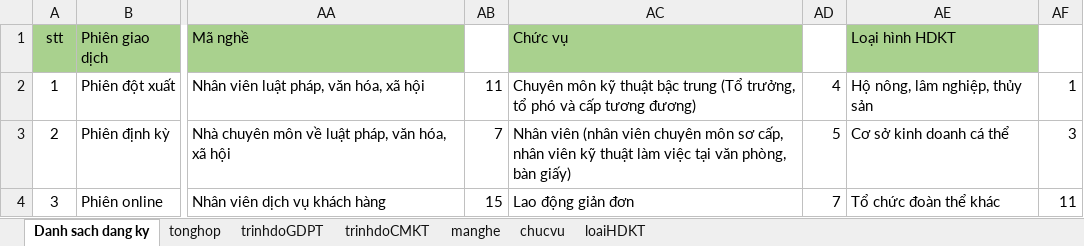
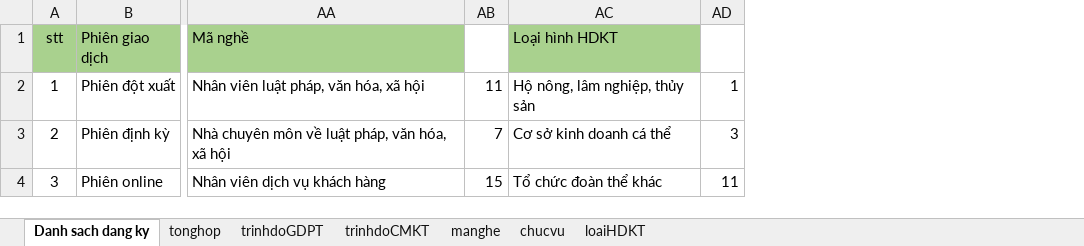
Before and after one commit to lifephongphanmem/vieclamquangbinh, an Excel workbook: public/uploads/maudangkytimviec/Mau-danh-sach-dang-ky-tim-viec.xlsx, sheet Danh sach dang ky, drawn as a sheet; only a part is shown, gaps mark what is left out; values as stored, in another font and other column widths than the file's, no borders; the diff names each change by its address in the sheet, - before the commit and + after, or states it on an @@ line.

```diff
--- a/public/uploads/maudangkytimviec/Mau-danh-sach-dang-ky-tim-viec.xlsx (sheet Danh sach dang ky)
+++ b/public/uploads/maudangkytimviec/Mau-danh-sach-dang-ky-tim-viec.xlsx (sheet Danh sach dang ky)
-column AC (Chức vụ), rows 2-4: Chuyên môn kỹ thuật bậc trung (Tổ trưởng, tổ phó và cấp tương đương) | Nhân viên (nhân viên chuyên môn sơ cấp, nhân viên kỹ thuật làm việc tại văn phòng, bàn giấy) | Lao động giản đơn
-column AD, rows 2-4: 4 | 5 | 7
```
Also changed, not shown: formulas that keep their value, 11 other files.
